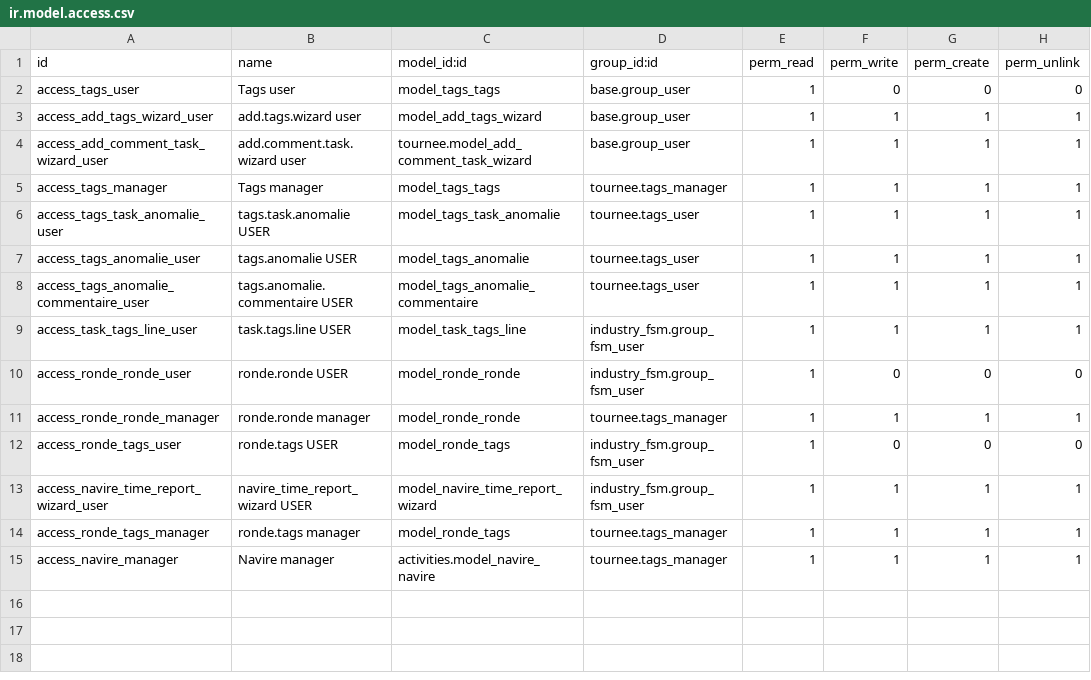
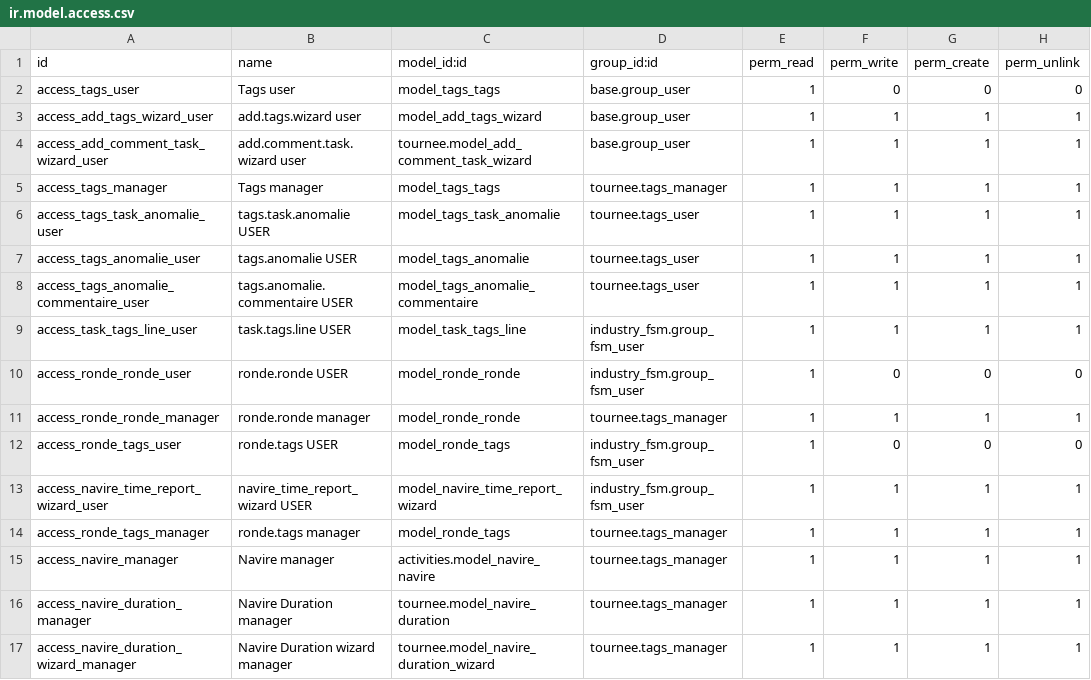
Before and after one commit to fa-odoo/CNA, a CSV file: tournee/security/ir.model.access.csv, drawn as a sheet.

Commit message:
[ADD] duration report

```diff
--- a/tournee/security/ir.model.access.csv
+++ b/tournee/security/ir.model.access.csv
@@ -15 +15,3 @@
 "access_navire_manager","Navire manager","activities.model_navire_navire","tournee.tags_manager",1,1,1,1
+"access_navire_duration_manager","Navire Duration manager","tournee.model_navire_duration","tournee.tags_manager",1,1,1,1
+"access_navire_duration_wizard_manager","Navire Duration wizard manager","tournee.model_navire_duration_wizard","tournee.tags_manager",1,1,1,1
```
Also changed, not shown: 12 other files.
